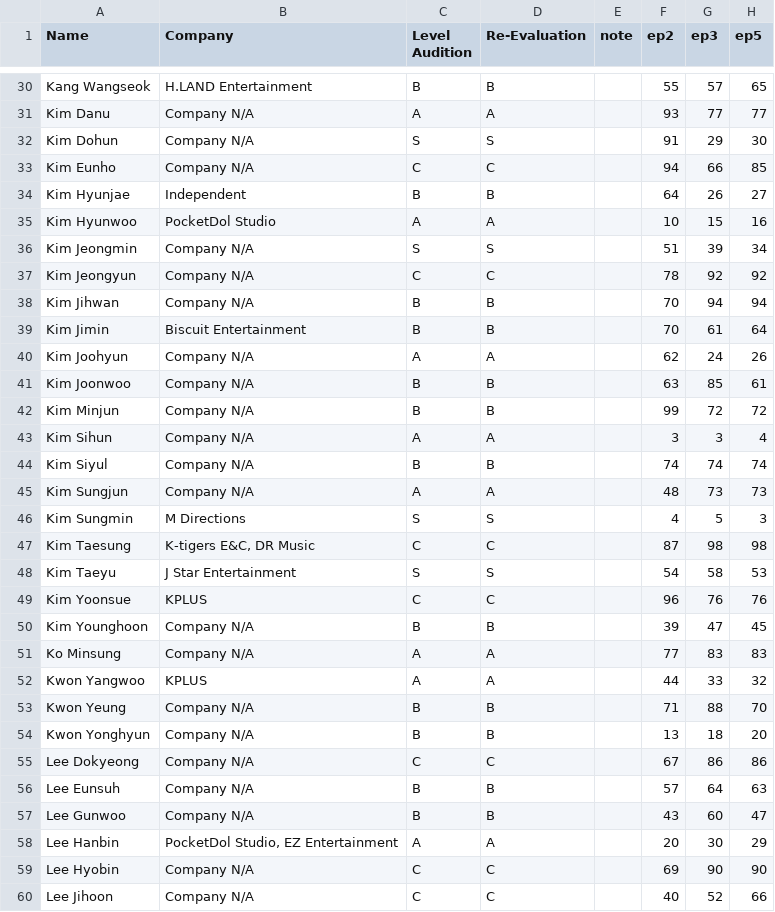
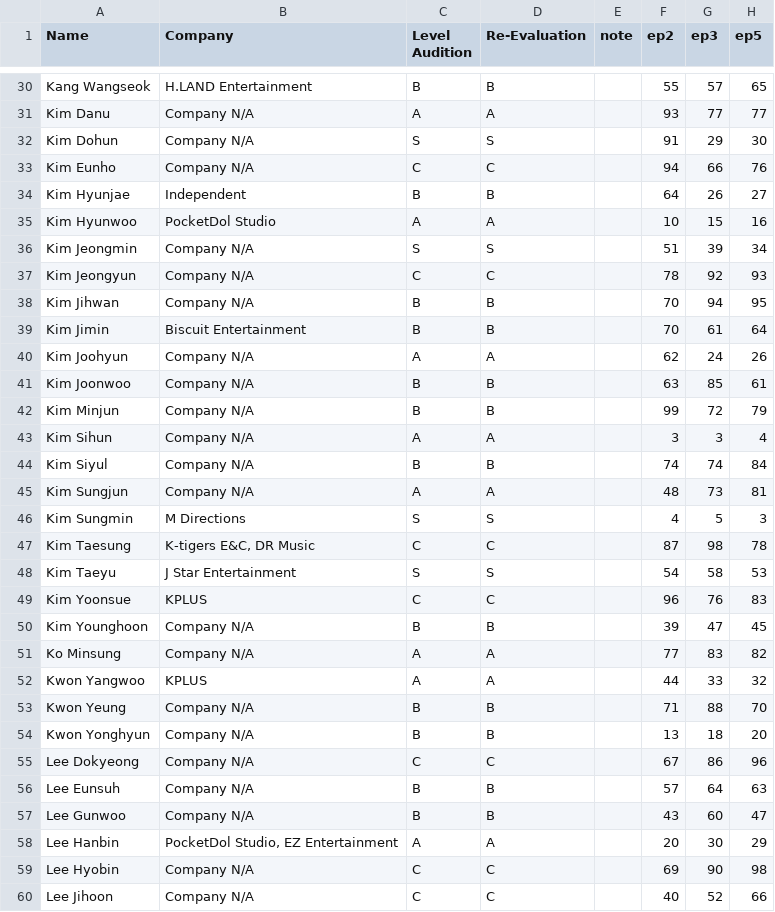
Before and after one commit to skzweme/p7chart, a CSV file: project7.csv, drawn as a sheet; only a part is shown, gaps mark what is left out; the diff covers the shown part only.

Commit message:
Update project7.csv

```diff
--- a/project7.csv
+++ b/project7.csv
@@ -32,3 +32,3 @@ Kim Danu,Company N/A,A,A,,93,77,77
 Kim Dohun,Company N/A,S,S,,91,29,30
-Kim Eunho,Company N/A,C,C,,94,66,85
+Kim Eunho,Company N/A,C,C,,94,66,76
 Kim Hyunjae,Independent,B,B,,64,26,27
@@ -36,4 +36,4 @@ Kim Hyunwoo,PocketDol Studio,A,A,,10,15,16
 Kim Jeongmin,Company N/A,S,S,,51,39,34
-Kim Jeongyun,Company N/A,C,C,,78,92,92
-Kim Jihwan,Company N/A,B,B,,70,94,94
+Kim Jeongyun,Company N/A,C,C,,78,92,93
+Kim Jihwan,Company N/A,B,B,,70,94,95
 Kim Jimin,Biscuit Entertainment,B,B,,70,61,64
@@ -41,12 +41,12 @@ Kim Joohyun,Company N/A,A,A,,62,24,26
 Kim Joonwoo,Company N/A,B,B,,63,85,61
-Kim Minjun,Company N/A,B,B,,99,72,72
+Kim Minjun,Company N/A,B,B,,99,72,79
 Kim Sihun,Company N/A,A,A,,3,3,4
-Kim Siyul,Company N/A,B,B,,74,74,74
-Kim Sungjun,Company N/A,A,A,,48,73,73
+Kim Siyul,Company N/A,B,B,,74,74,84
+Kim Sungjun,Company N/A,A,A,,48,73,81
 Kim Sungmin,M Directions,S,S,,4,5,3
-Kim Taesung,"K-tigers E&C, DR Music",C,C,,87,98,98
+Kim Taesung,"K-tigers E&C, DR Music",C,C,,87,98,78
 Kim Taeyu,J Star Entertainment,S,S,,54,58,53
-Kim Yoonsue,KPLUS,C,C,,96,76,76
+Kim Yoonsue,KPLUS,C,C,,96,76,83
 Kim Younghoon,Company N/A,B,B,,39,47,45
-Ko Minsung,Company N/A,A,A,,77,83,83
+Ko Minsung,Company N/A,A,A,,77,83,82
 Kwon Yangwoo,KPLUS,A,A,,44,33,32
@@ -54,3 +54,3 @@ Kwon Yeung,Company N/A,B,B,,71,88,70
 Kwon Yonghyun,Company N/A,B,B,,13,18,20
-Lee Dokyeong,Company N/A,C,C,,67,86,86
+Lee Dokyeong,Company N/A,C,C,,67,86,96
 Lee Eunsuh,Company N/A,B,B,,57,64,63
@@ -58,3 +58,3 @@ Lee Gunwoo,Company N/A,B,B,,43,60,47
 Lee Hanbin,"PocketDol Studio, EZ Entertainment",A,A,,20,30,29
-Lee Hyobin,Company N/A,C,C,,69,90,90
+Lee Hyobin,Company N/A,C,C,,69,90,98
 Lee Jihoon,Company N/A,C,C,,40,52,66
```
Also changed, not shown: 17 edited cells elsewhere in this file.
